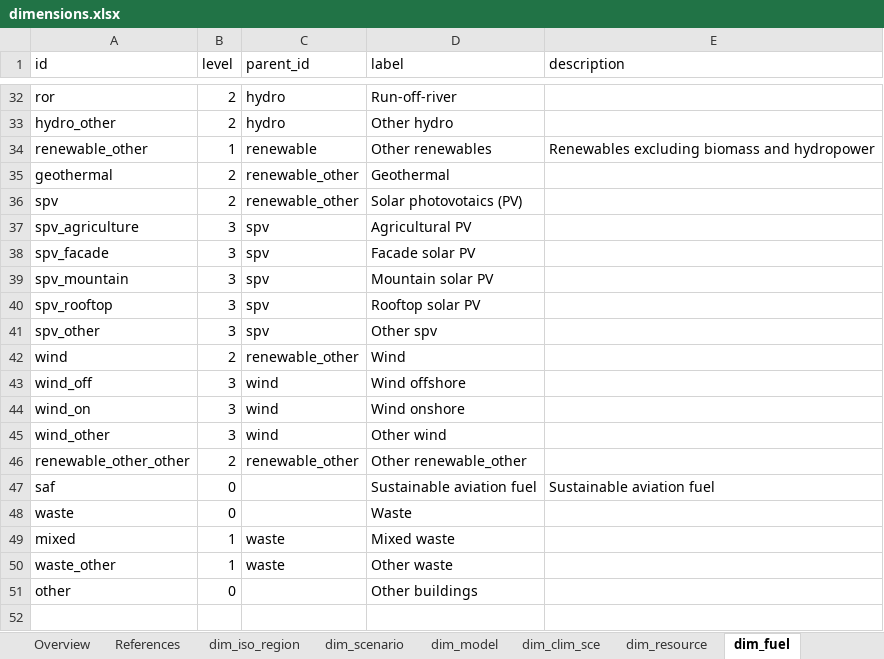
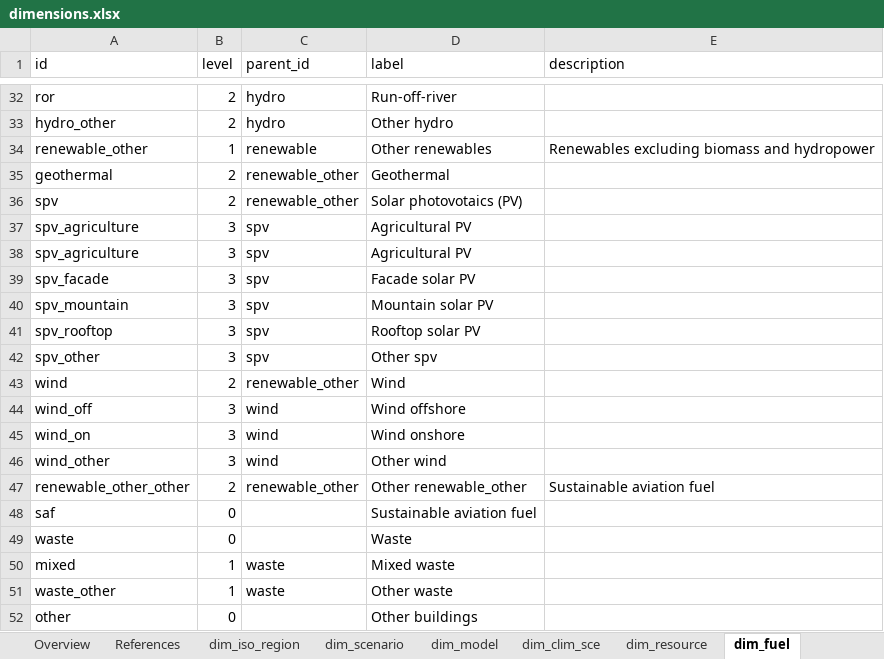
Before and after one commit to sweet-cross/data_model_tmp, an Excel workbook: data/dimensions/dimensions.xlsx, sheet dim_fuel, drawn as a sheet; only a part is shown, gaps mark what is left out; values as stored, in another font and other column widths than the file's, no borders; addresses are those after the commit; the diff names each change by its address in the sheet, - before the commit and + after, or states it on an @@ line.

Commit message:
changed dimensions

```diff
--- a/data/dimensions/dimensions.xlsx (sheet dim_fuel)
+++ b/data/dimensions/dimensions.xlsx (sheet dim_fuel)
+row 38: spv_agriculture | 3 | spv | Agricultural PV
-E47 (description): (empty)
+E47 (description): Sustainable aviation fuel
-E48 (description): Sustainable aviation fuel
+E48 (description): (empty)
```
Also changed, not shown: sheet dim_endusesector.
